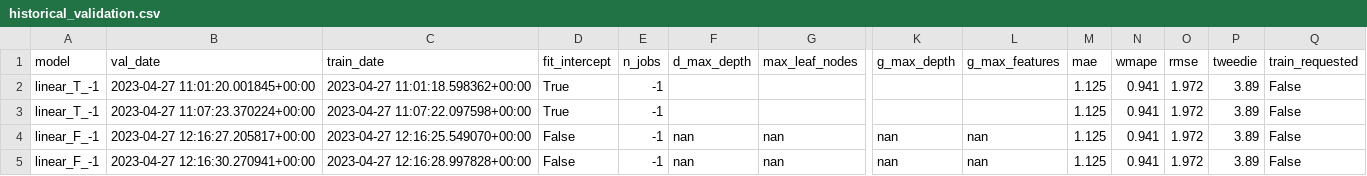
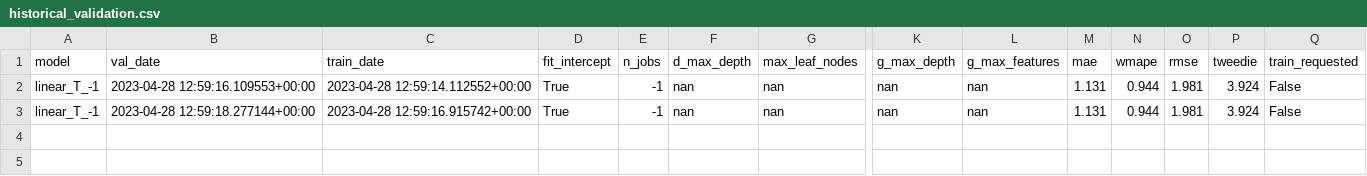
Before and after one commit to iAguila98/mlops, a CSV file: MLOps_Airflow/shared_volume/data/historical_validation.csv, drawn as a sheet; only a part is shown, gaps mark what is left out; removed rows and columns are numbered as before the commit, all else as after; rows hold the shown columns only; the diff names each change by its address in the sheet, - before the commit and + after, or states it on an @@ line.

```diff
--- a/MLOps_Airflow/shared_volume/data/historical_validation.csv
+++ b/MLOps_Airflow/shared_volume/data/historical_validation.csv
-row 2: linear_T_-1 | 2023-04-27 11:01:20.001845+00:00 | 2023-04-27 11:01:18.598362+00:00 | True | -1 |  |  |  |  | 1.125 | 0.941 | 1.972 | 3.89 | False
-row 3: linear_T_-1 | 2023-04-27 11:07:23.370224+00:00 | 2023-04-27 11:07:22.097598+00:00 | True | -1 |  |  |  |  | 1.125 | 0.941 | 1.972 | 3.89 | False
-A2:A3 (model): linear_F_-1
+A2:A3 (model): linear_T_-1
-B2 (val_date): 2023-04-27 12:16:27.205817+00:00
+B2 (val_date): 2023-04-28 12:59:16.109553+00:00
-C2 (train_date): 2023-04-27 12:16:25.549070+00:00
+C2 (train_date): 2023-04-28 12:59:14.112552+00:00
-D2:D3 (fit_intercept): False
+D2:D3 (fit_intercept): True
-M2:M3 (mae): 1.125
+M2:M3 (mae): 1.131
-N2:N3 (wmape): 0.941
+N2:N3 (wmape): 0.944
-O2:O3 (rmse): 1.972
+O2:O3 (rmse): 1.981
-P2:P3 (tweedie): 3.89
+P2:P3 (tweedie): 3.924
-B3 (val_date): 2023-04-27 12:16:30.270941+00:00
+B3 (val_date): 2023-04-28 12:59:18.277144+00:00
-C3 (train_date): 2023-04-27 12:16:28.997828+00:00
+C3 (train_date): 2023-04-28 12:59:16.915742+00:00
```
Also changed, not shown: MLOps_Airflow/shared_volume/data/batch_data.csv, 9 other files.
